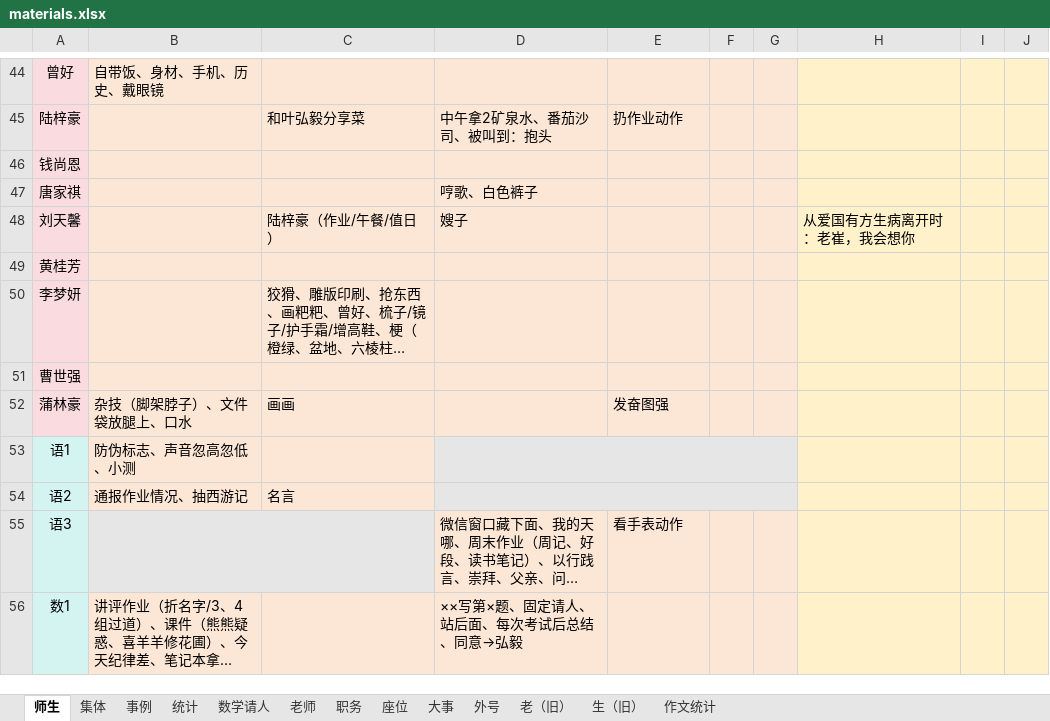
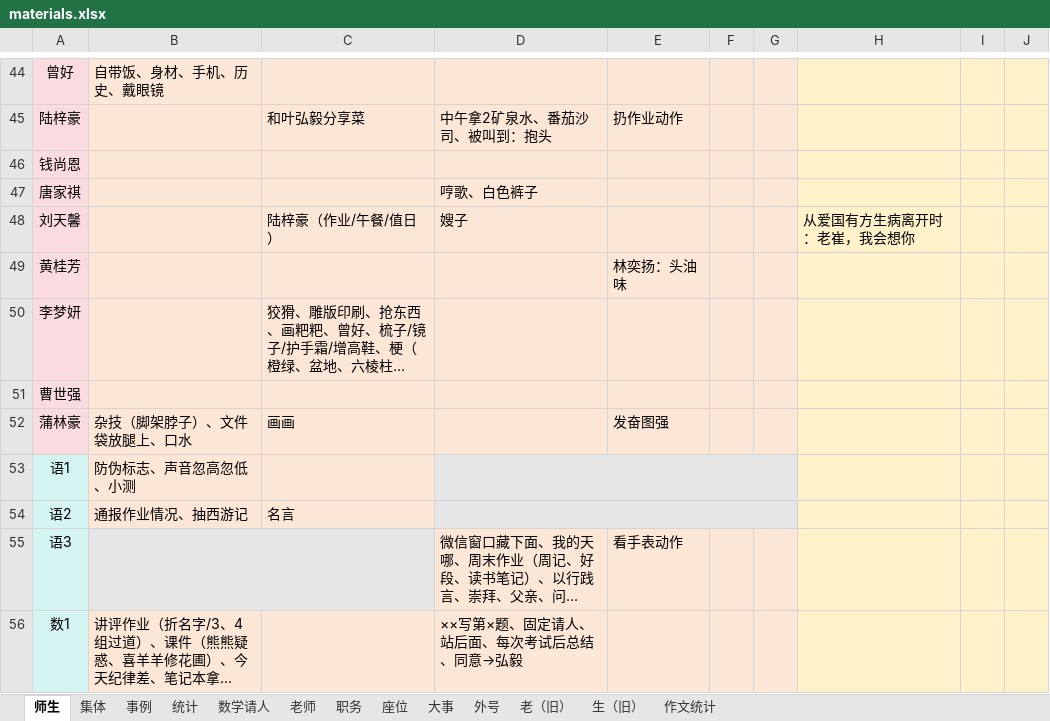
Before and after one commit to dsywy1698/dsywy1698.github.io, an Excel workbook: c/materials.xlsx, sheet 师生, drawn as a sheet; only a part is shown, gaps mark what is left out; long unchanged cells end in …; values as stored, in another font and other column widths than the file's, no borders; conditional formats not drawn; the diff names each change by its address in the sheet, - before the commit and + after, or states it on an @@ line.

```diff
--- a/c/materials.xlsx (sheet 师生)
+++ b/c/materials.xlsx (sheet 师生)
-E49: (empty)
+E49: 林奕扬：头油味
```
Also changed, not shown: 3 other files.
